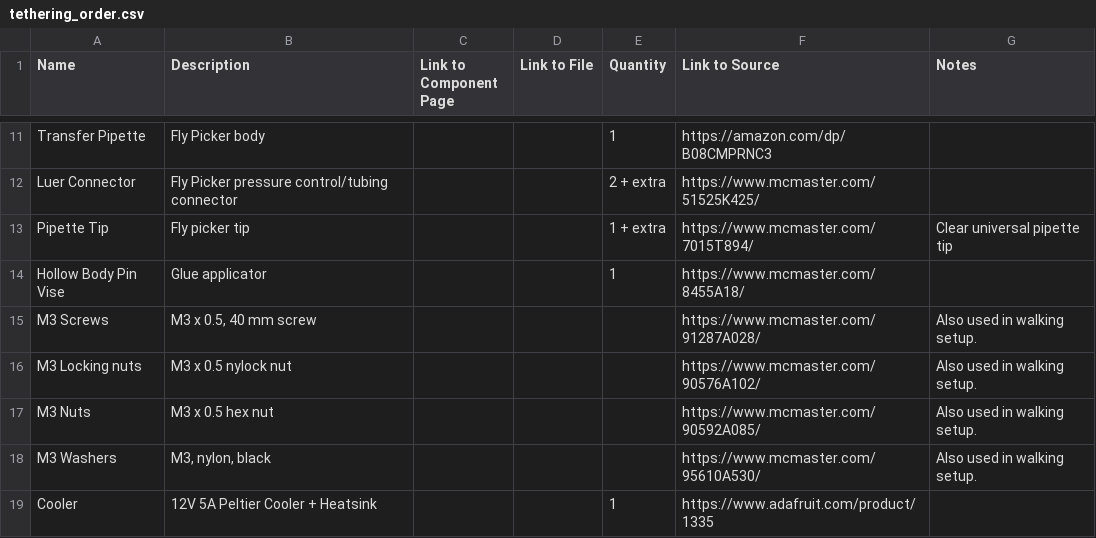
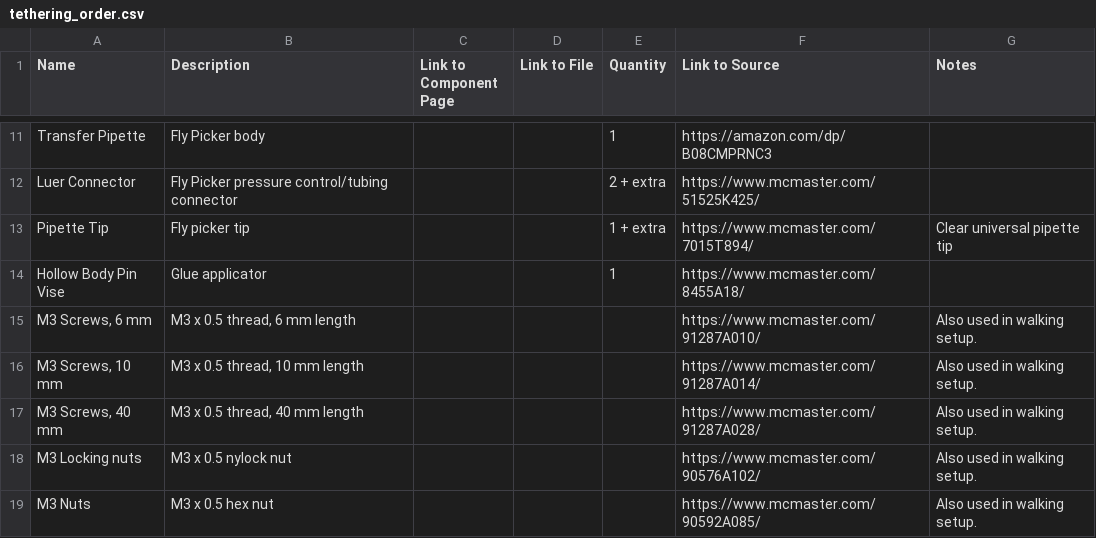
Before and after one commit to reiserlab/Fly-Lab-Gear, a CSV file: assets/data/tethering_order.csv, drawn as a sheet; only a part is shown, gaps mark what is left out; the shorter side is filled out with more unchanged rows.

Commit message:
add 6mm and 10mm M3 screws

```diff
--- a/assets/data/tethering_order.csv
+++ b/assets/data/tethering_order.csv
@@ -14,3 +14,5 @@ Pipette Tip,Fly picker tip,,,1 + extra,https://www.mcmaster.com/7015T894/,Clear
 Hollow Body Pin Vise,Glue applicator,,,1,https://www.mcmaster.com/8455A18/,
-M3 Screws,"M3 x 0.5, 40 mm screw",,,,https://www.mcmaster.com/91287A028/,Also used in walking setup.
+"M3 Screws, 6 mm","M3 x 0.5 thread, 6 mm length",,,,https://www.mcmaster.com/91287A010/,Also used in walking setup.
+"M3 Screws, 10 mm","M3 x 0.5 thread, 10 mm length",,,,https://www.mcmaster.com/91287A014/,Also used in walking setup.
+"M3 Screws, 40 mm","M3 x 0.5 thread, 40 mm length",,,,https://www.mcmaster.com/91287A028/,Also used in walking setup.
 M3 Locking nuts,M3 x 0.5 nylock nut,,,,https://www.mcmaster.com/90576A102/,Also used in walking setup.
```
